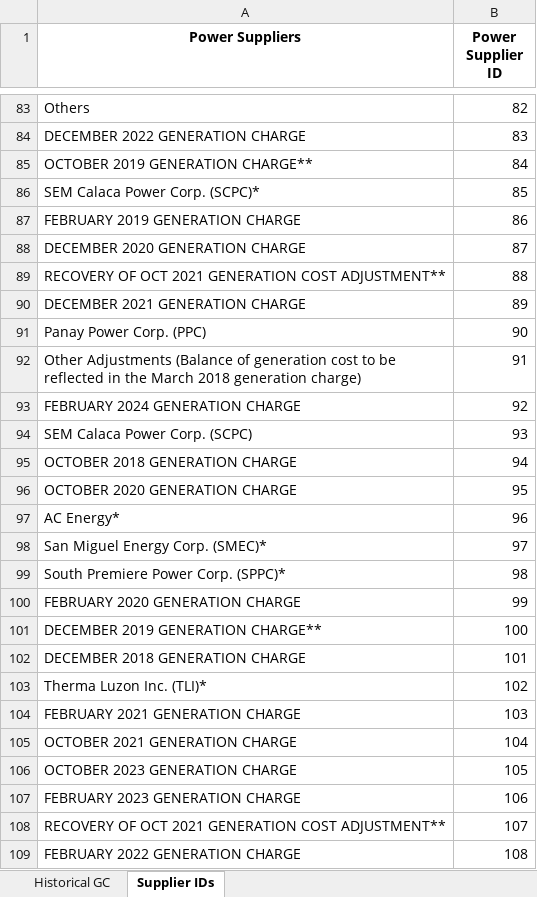
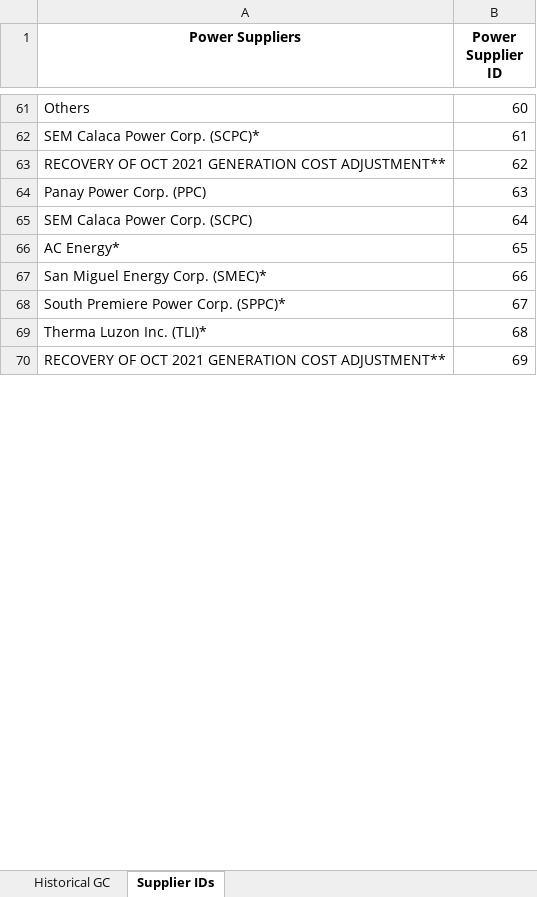
Before and after one commit to andreasenson/Scrape-DU-Generation-Charge, an Excel workbook: MERALCO/Historical_MERALCO_GC_Breakdown.xlsx, sheet Supplier IDs, drawn as a sheet; only a part is shown, gaps mark what is left out; values as stored, in another font and other column widths than the file's, no borders; removed rows and columns are numbered as before the commit, all else as after; the diff covers the shown part only; the diff names each change by its address in the sheet, - before the commit and + after, or states it on an @@ line.

Commit message:
removed charge row

```diff
--- a/MERALCO/Historical_MERALCO_GC_Breakdown.xlsx (sheet Supplier IDs)
+++ b/MERALCO/Historical_MERALCO_GC_Breakdown.xlsx (sheet Supplier IDs)
-B61 (Power Supplier ID): 82
+B61 (Power Supplier ID): 60
-row 84: DECEMBER 2022 GENERATION CHARGE | 83
-row 85: OCTOBER 2019 GENERATION CHARGE** | 84
-B62 (Power Supplier ID): 85
+B62 (Power Supplier ID): 61
-row 87: FEBRUARY 2019 GENERATION CHARGE | 86
-row 88: DECEMBER 2020 GENERATION CHARGE | 87
-B63 (Power Supplier ID): 88
+B63 (Power Supplier ID): 62
-row 90: DECEMBER 2021 GENERATION CHARGE | 89
-B64 (Power Supplier ID): 90
+B64 (Power Supplier ID): 63
-row 92: Other Adjustments (Balance of generation cost to be reflected in the March 2018 generation charge) | 91
-row 93: FEBRUARY 2024 GENERATION CHARGE | 92
-B65 (Power Supplier ID): 93
+B65 (Power Supplier ID): 64
-row 95: OCTOBER 2018 GENERATION CHARGE | 94
-row 96: OCTOBER 2020 GENERATION CHARGE | 95
-B66 (Power Supplier ID): 96
+B66 (Power Supplier ID): 65
-B67 (Power Supplier ID): 97
+B67 (Power Supplier ID): 66
-B68 (Power Supplier ID): 98
+B68 (Power Supplier ID): 67
-row 100: FEBRUARY 2020 GENERATION CHARGE | 99
-row 101: DECEMBER 2019 GENERATION CHARGE** | 100
-row 102: DECEMBER 2018 GENERATION CHARGE | 101
-B69 (Power Supplier ID): 102
+B69 (Power Supplier ID): 68
-row 104: FEBRUARY 2021 GENERATION CHARGE | 103
-row 105: OCTOBER 2021 GENERATION CHARGE | 104
-row 106: OCTOBER 2023 GENERATION CHARGE | 105
-row 107: FEBRUARY 2023 GENERATION CHARGE | 106
-B70 (Power Supplier ID): 107
+B70 (Power Supplier ID): 69
-row 109: FEBRUARY 2022 GENERATION CHARGE | 108
```
Also changed, not shown: 63 removed rows and 42 edited cells elsewhere in this sheet, sheet Historical GC.
